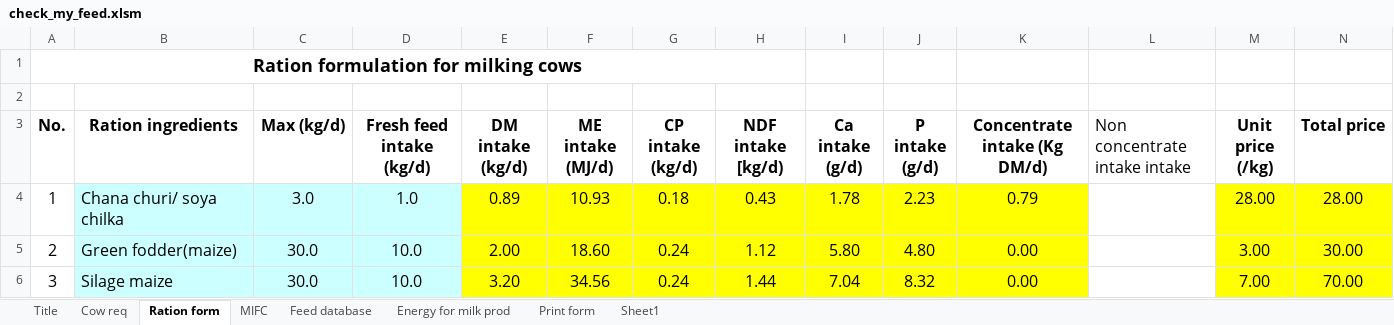
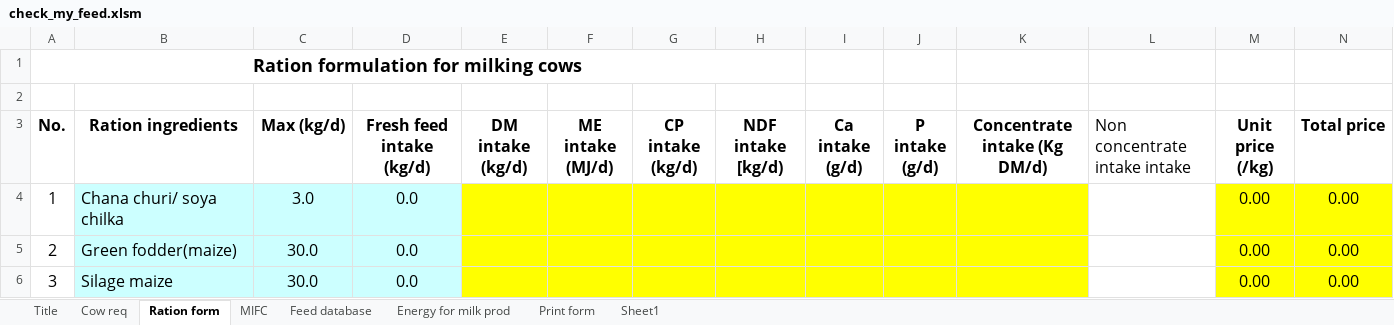
Before and after one commit to fineoutput/agriculture, an Excel workbook: assets/excel/check_my_feed.xlsm, sheet Ration form, drawn as a sheet; only a part is shown; values as stored, in another font and other column widths than the file's, no borders; the diff covers the shown part only; the diff names each change by its address in the sheet, - before the commit and + after, or states it on an @@ line.

```diff
--- a/assets/excel/check_my_feed.xlsm (sheet Ration form)
+++ b/assets/excel/check_my_feed.xlsm (sheet Ration form)
-D4 (Fresh feed intake (kg/d)): 1.0
+D4 (Fresh feed intake (kg/d)): 0.0
-E4 (DM intake (kg/d)): 0.89
+E4 (DM intake (kg/d)): (empty)
-F4 (ME intake (MJ/d)): 10.93
+F4 (ME intake (MJ/d)): (empty)
-G4 (CP intake (kg/d)): 0.18
+G4 (CP intake (kg/d)): (empty)
-H4 (NDF intake [kg/d)): 0.43
+H4 (NDF intake [kg/d)): (empty)
-I4 (Ca intake (g/d)): 1.78
+I4 (Ca intake (g/d)): (empty)
-J4 (P intake (g/d)): 2.23
+J4 (P intake (g/d)): (empty)
-K4 (Concentrate intake (Kg DM/d)): 0.79
+K4 (Concentrate intake (Kg DM/d)): (empty)
-M4 (Unit price (/kg)): 28.00
+M4 (Unit price (/kg)): 0.00
-N4 (Total price): 28.00
+N4 (Total price): 0.00
-D5:D6 (Fresh feed intake (kg/d)): 10.0
+D5:D6 (Fresh feed intake (kg/d)): 0.0
-E5 (DM intake (kg/d)): 2.00
+E5 (DM intake (kg/d)): (empty)
-F5 (ME intake (MJ/d)): 18.60
+F5 (ME intake (MJ/d)): (empty)
-G5:G6 (CP intake (kg/d)): 0.24
+G5:G6 (CP intake (kg/d)): (empty)
-H5 (NDF intake [kg/d)): 1.12
+H5 (NDF intake [kg/d)): (empty)
-I5 (Ca intake (g/d)): 5.80
+I5 (Ca intake (g/d)): (empty)
-J5 (P intake (g/d)): 4.80
+J5 (P intake (g/d)): (empty)
-K5:K6 (Concentrate intake (Kg DM/d)): 0.00
+K5:K6 (Concentrate intake (Kg DM/d)): (empty)
-M5 (Unit price (/kg)): 3.00
+M5 (Unit price (/kg)): 0.00
-N5 (Total price): 30.00
+N5 (Total price): 0.00
-E6 (DM intake (kg/d)): 3.20
+E6 (DM intake (kg/d)): (empty)
-F6 (ME intake (MJ/d)): 34.56
+F6 (ME intake (MJ/d)): (empty)
-H6 (NDF intake [kg/d)): 1.44
+H6 (NDF intake [kg/d)): (empty)
-I6 (Ca intake (g/d)): 7.04
+I6 (Ca intake (g/d)): (empty)
-J6 (P intake (g/d)): 8.32
+J6 (P intake (g/d)): (empty)
-M6 (Unit price (/kg)): 7.00
+M6 (Unit price (/kg)): 0.00
-N6 (Total price): 70.00
+N6 (Total price): 0.00
```
Also changed, not shown: 2 added rows, 2 removed rows and 250 edited cells elsewhere in this sheet, sheet Feed database, sheet Print form, sheet MIFC, sheet Cow req, charts or pictures, 6 other files.
